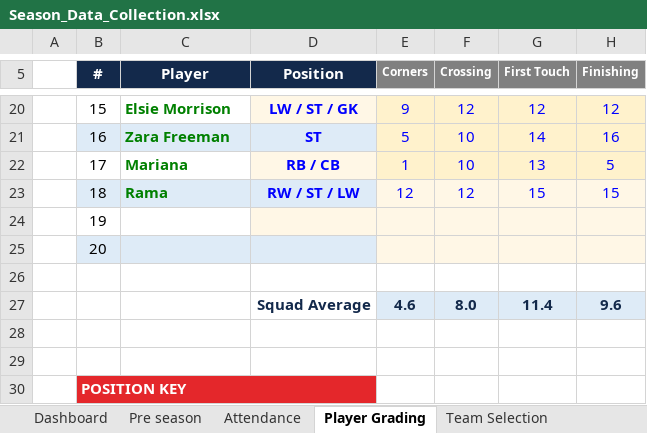
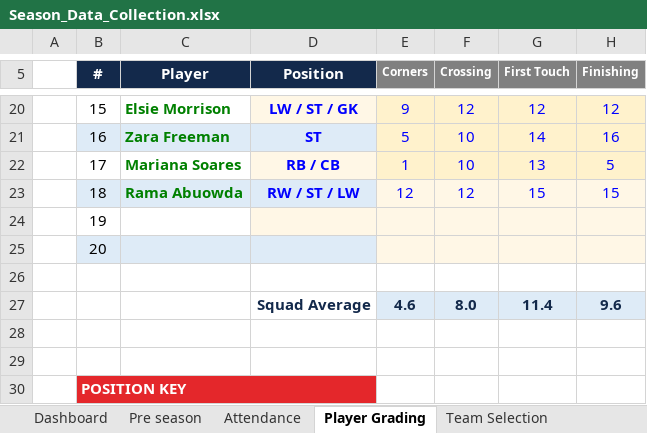
Before and after one commit to HennesisConsulting/Lucan-Girls-Youth-Season-Overview, an Excel workbook: Season_Data_Collection.xlsx, sheet Player Grading, drawn as a sheet; only a part is shown, gaps mark what is left out; values as stored, in another font and other column widths than the file's, no borders; conditional formats not drawn; the diff names each change by its address in the sheet, - before the commit and + after, or states it on an @@ line.

```diff
--- a/Season_Data_Collection.xlsx (sheet Player Grading)
+++ b/Season_Data_Collection.xlsx (sheet Player Grading)
-C22 (Player): Mariana
+C22 (Player): Mariana Soares
-C23 (Player): Rama
+C23 (Player): Rama Abuowda
```
Also changed, not shown: sheet Match Day Reports, sheet Dashboard, sheet Team Selection, sheet Web Output, sheet Attendance, sheet Workings, 2 more sheets, formulas that keep their value, hidden cells, charts or pictures, 3 other files.
